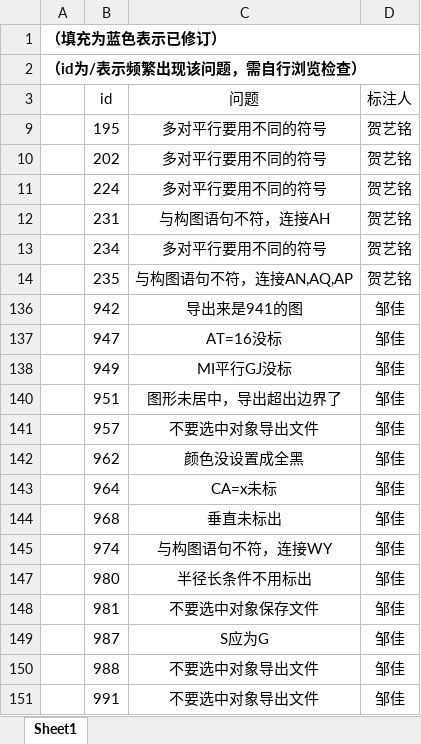
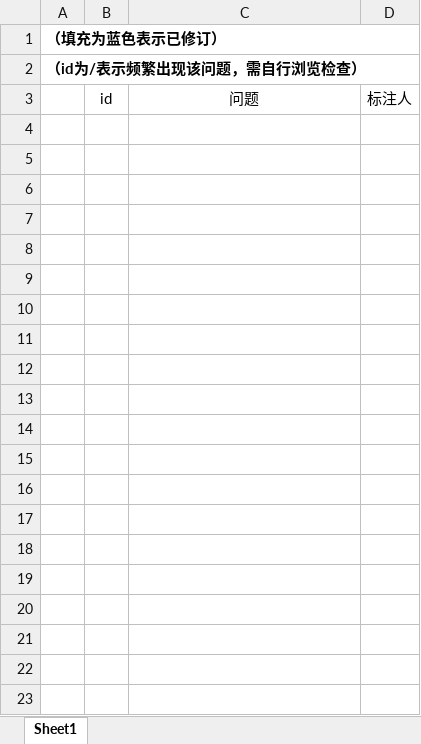
Before and after one commit to RuRuo0/Datasets, an Excel workbook: revision.xlsx, sheet Sheet1, drawn as a sheet; only a part is shown; values as stored, in another font and other column widths than the file's, no borders; the diff covers the shown part only; the diff names each change by its address in the sheet, - before the commit and + after, or states it on an @@ line.

Commit message:
update revision

```diff
--- a/revision.xlsx (sheet Sheet1)
+++ b/revision.xlsx (sheet Sheet1)
@@ row 9 hidden:  | 195 | 多对平行要用不同的符号 | 贺艺铭 @@
@@ row 10 hidden:  | 202 | 多对平行要用不同的符号 | 贺艺铭 @@
@@ row 11 hidden:  | 224 | 多对平行要用不同的符号 | 贺艺铭 @@
@@ row 12 hidden:  | 231 | 与构图语句不符，连接AH | 贺艺铭 @@
@@ row 13 hidden:  | 234 | 多对平行要用不同的符号 | 贺艺铭 @@
@@ row 14 hidden:  | 235 | 与构图语句不符，连接AN,AQ,AP | 贺艺铭 @@
@@ row 136 hidden:  | 942 | 导出来是941的图 | 邹佳 @@
@@ row 137 hidden:  | 947 | AT=16没标 | 邹佳 @@
@@ row 138 hidden:  | 949 | MI平行GJ没标 | 邹佳 @@
@@ row 140 hidden:  | 951 | 图形未居中，导出超出边界了 | 邹佳 @@
@@ row 141 hidden:  | 957 | 不要选中对象导出文件 | 邹佳 @@
@@ row 142 hidden:  | 962 | 颜色没设置成全黑 | 邹佳 @@
@@ row 143 hidden:  | 964 | CA=x未标 | 邹佳 @@
@@ row 144 hidden:  | 968 | 垂直未标出 | 邹佳 @@
@@ row 145 hidden:  | 974 | 与构图语句不符，连接WY | 邹佳 @@
@@ row 147 hidden:  | 980 | 半径长条件不用标出 | 邹佳 @@
@@ row 148 hidden:  | 981 | 不要选中对象保存文件 | 邹佳 @@
@@ row 149 hidden:  | 987 | S应为G | 邹佳 @@
@@ row 150 hidden:  | 988 | 不要选中对象导出文件 | 邹佳 @@
@@ row 151 hidden:  | 991 | 不要选中对象导出文件 | 邹佳 @@
```
Also changed, not shown: 3 removed rows and 175 hidden or unhidden rows elsewhere in this sheet, hidden cells, 19 other files.
